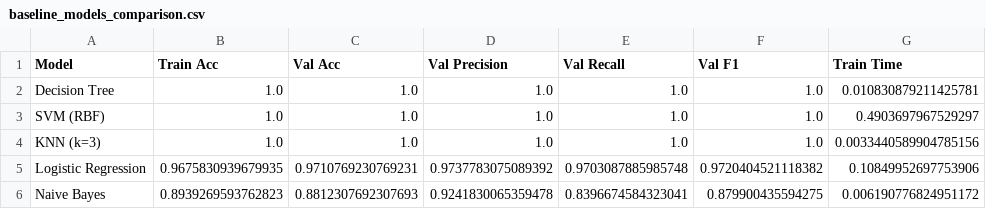
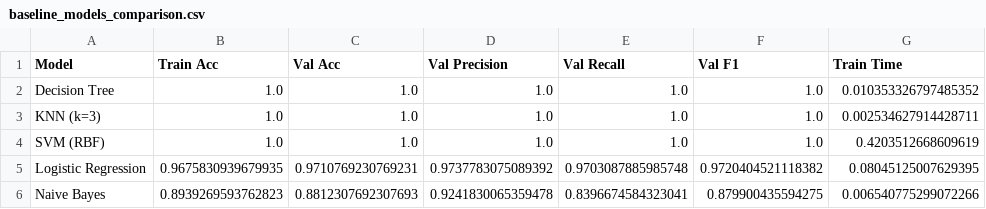
Before and after one commit to Biruk1407/Mushroom-project, a CSV file: notebooks/reports/baseline_models_comparison.csv, drawn as a sheet.

```diff
--- a/notebooks/reports/baseline_models_comparison.csv
+++ b/notebooks/reports/baseline_models_comparison.csv
@@ -1,6 +1,6 @@
 Model,Train Acc,Val Acc,Val Precision,Val Recall,Val F1,Train Time
-Decision Tree,1.0,1.0,1.0,1.0,1.0,0.010830879211425781
-SVM (RBF),1.0,1.0,1.0,1.0,1.0,0.4903697967529297
-KNN (k=3),1.0,1.0,1.0,1.0,1.0,0.0033440589904785156
-Logistic Regression,0.9675830939679935,0.9710769230769231,0.9737783075089392,0.9703087885985748,0.9720404521118382,0.10849952697753906
-Naive Bayes,0.8939269593762823,0.8812307692307693,0.9241830065359478,0.8396674584323041,0.879900435594275,0.006190776824951172
+Decision Tree,1.0,1.0,1.0,1.0,1.0,0.010353326797485352
+KNN (k=3),1.0,1.0,1.0,1.0,1.0,0.002534627914428711
+SVM (RBF),1.0,1.0,1.0,1.0,1.0,0.4203512668609619
+Logistic Regression,0.9675830939679935,0.9710769230769231,0.9737783075089392,0.9703087885985748,0.9720404521118382,0.08045125007629395
+Naive Bayes,0.8939269593762823,0.8812307692307693,0.9241830065359478,0.8396674584323041,0.879900435594275,0.006540775299072266
```
Also changed, not shown: notebooks/catboost_info/time_left.tsv, notebooks/reports/advanced_models_comparison.csv, 33 other files.
